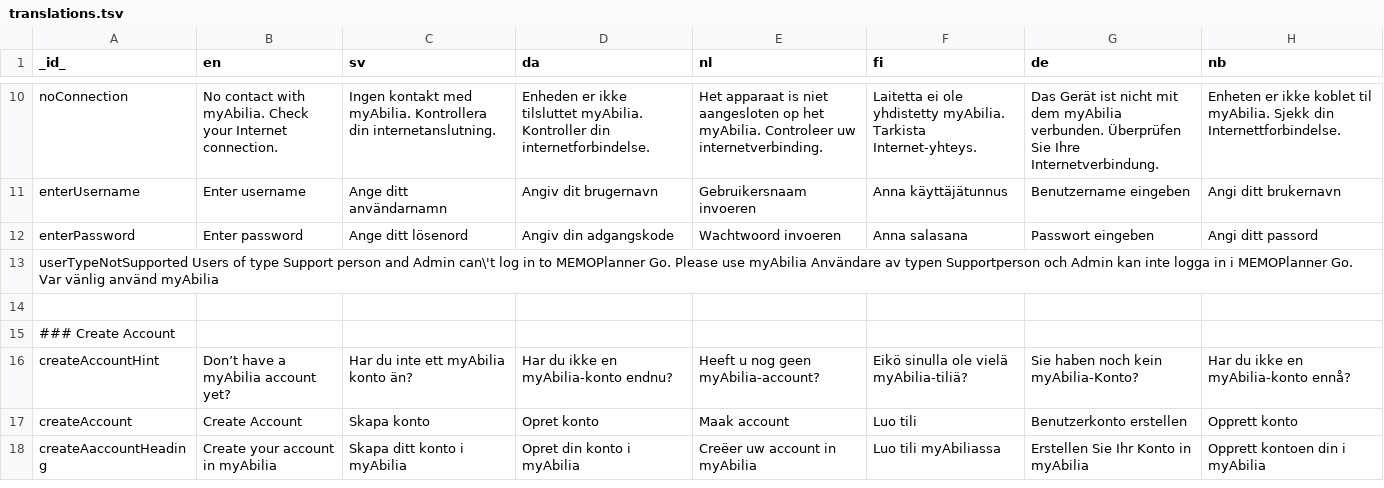
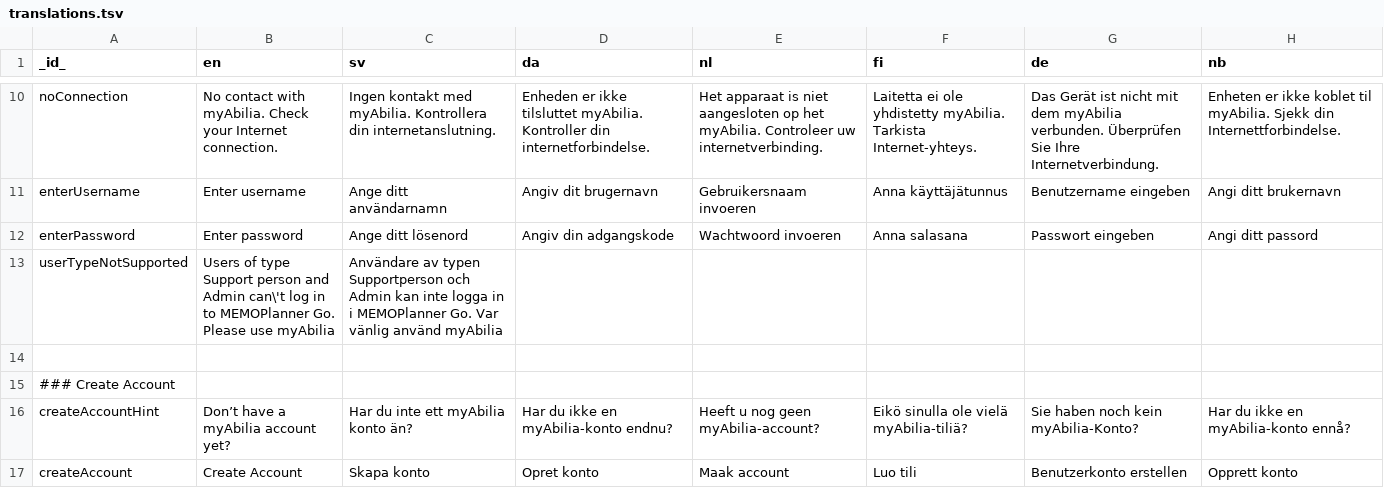
Before and after one commit to abilia/system_settings_editor, a TSV file: lib/i18n/translations.tsv, drawn as a sheet; only a part is shown, gaps mark what is left out; the shorter side is filled out with more unchanged rows; removed rows and columns are numbered as before the commit, all else as after; the diff names each change by its address in the sheet, - before the commit and + after, or states it on an @@ line.

Commit message:
SGC-649 editor used spaces instead of tab for the translation file

```diff
--- a/lib/i18n/translations.tsv
+++ b/lib/i18n/translations.tsv
-row 13: userTypeNotSupported Users of type Support person and Admin can\'t log in to MEMOPlanner Go. Please use myAbilia Användare av typen Supportperson och Admin kan inte logga in i MEMOPlanner Go. Var vänlig använd myAbilia
+row 13: userTypeNotSupported | Users of type Support person and Admin can\'t log in to MEMOPlanner Go. Please use myAbilia | Användare av typen Supportperson och Admin kan inte logga in i MEMOPlanner Go. Var vänlig använd myAbilia
```
